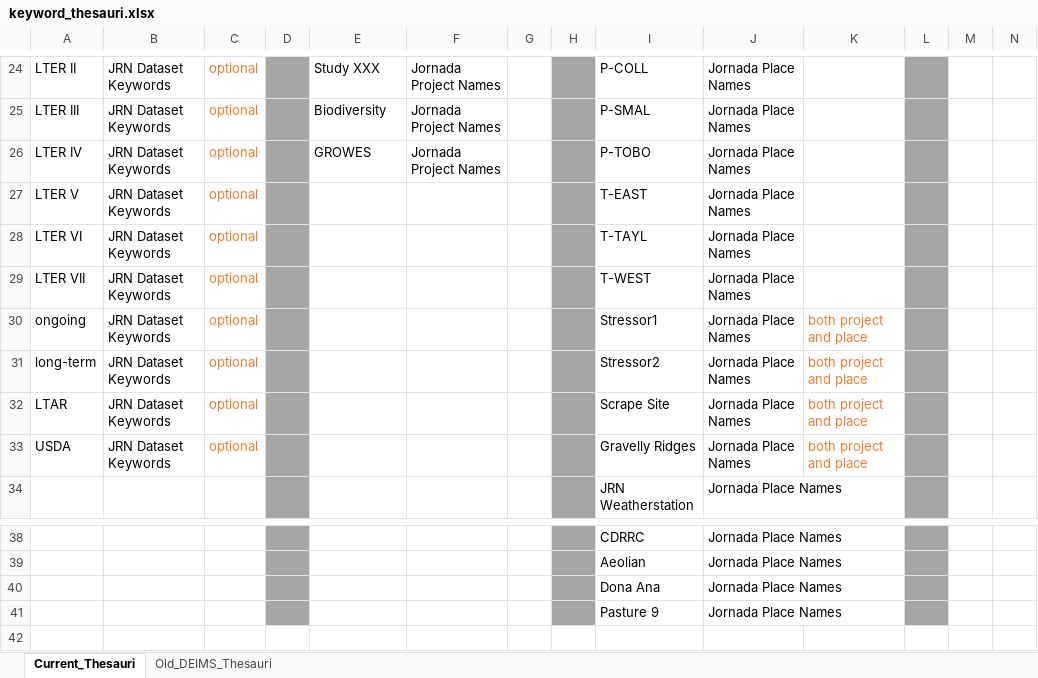
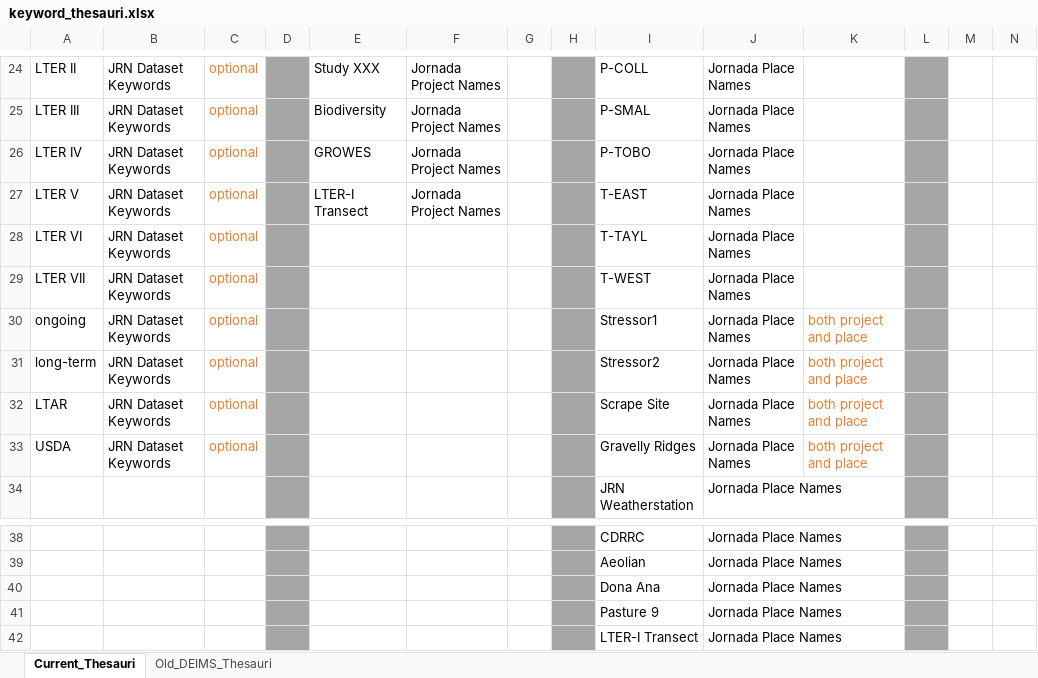
Before and after one commit to jornada-im/jrn_metadata, an Excel workbook: keyword_thesauri.xlsx, sheet Current_Thesauri, drawn as a sheet; only a part is shown, gaps mark what is left out; values as stored, in another font and other column widths than the file's, no borders; rows hold the shown columns only; the diff names each change by its address in the sheet, - before the commit and + after, or states it on an @@ line.

Commit message:
clarify project standard

```diff
--- a/keyword_thesauri.xlsx (sheet Current_Thesauri)
+++ b/keyword_thesauri.xlsx (sheet Current_Thesauri)
-E27: (empty)
+E27: LTER-I Transect
-F27: (empty)
+F27: Jornada Project Names
+row 42:  |  |  |  |  |  |  |  | LTER-I Transect | Jornada Place Names
```
Also changed, not shown: 2 other files.
